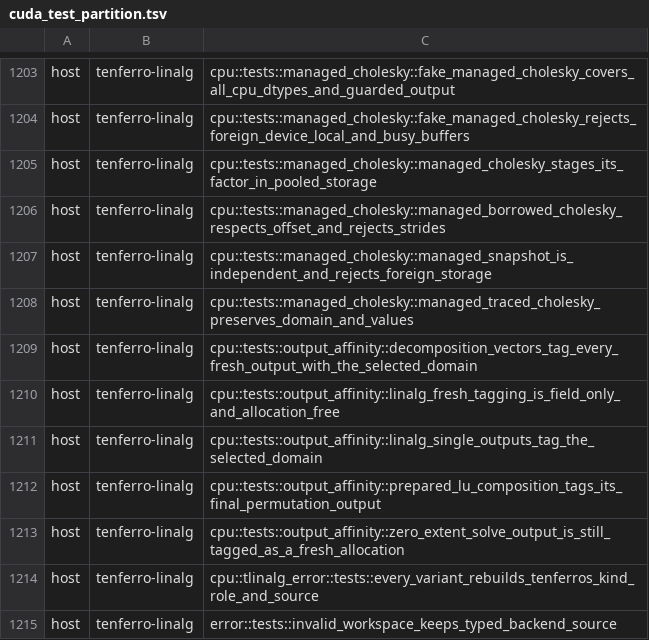
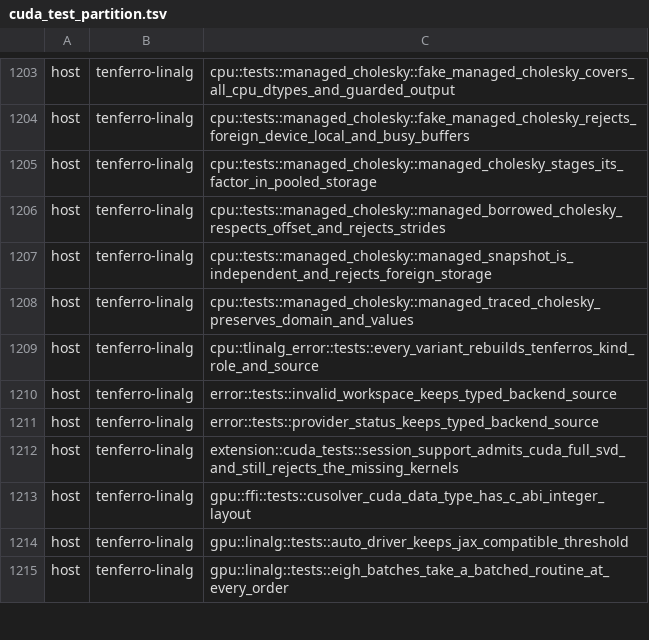
Before and after one commit to tensor4all/tenferro-rs, a TSV file: scripts/ci/cuda_test_partition.tsv, drawn as a sheet; only a part is shown, gaps mark what is left out; the shorter side is filled out with more unchanged rows; the diff names each change by its address in the sheet, - before the commit and + after, or states it on an @@ line.

```diff
--- a/scripts/ci/cuda_test_partition.tsv
+++ b/scripts/ci/cuda_test_partition.tsv
-row 1209: host | tenferro-linalg | cpu::tests::output_affinity::decomposition_vectors_tag_every_fresh_output_with_the_selected_domain
-row 1210: host | tenferro-linalg | cpu::tests::output_affinity::linalg_fresh_tagging_is_field_only_and_allocation_free
-row 1211: host | tenferro-linalg | cpu::tests::output_affinity::linalg_single_outputs_tag_the_selected_domain
-row 1212: host | tenferro-linalg | cpu::tests::output_affinity::prepared_lu_composition_tags_its_final_permutation_output
-row 1213: host | tenferro-linalg | cpu::tests::output_affinity::zero_extent_solve_output_is_still_tagged_as_a_fresh_allocation
```
Also changed, not shown: 27 other files.
